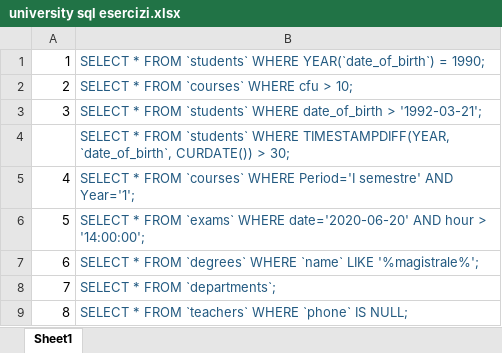
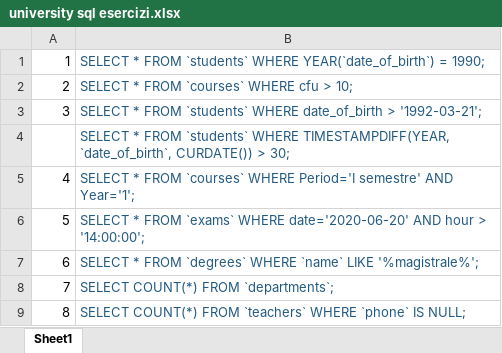
Before and after one commit to katiemathis/db-university, an Excel workbook: university sql esercizi.xlsx, sheet Sheet1, drawn as a sheet; values as stored, in another font and other column widths than the file's, no borders; charts and pictures not drawn; the diff names each change by its address in the sheet, - before the commit and + after, or states it on an @@ line.

```diff
--- a/university sql esercizi.xlsx (sheet Sheet1)
+++ b/university sql esercizi.xlsx (sheet Sheet1)
-B8: SELECT * FROM `departments`;
+B8: SELECT COUNT(*) FROM `departments`;
-B9: SELECT * FROM `teachers`…
+B9: SELECT COUNT(*) FROM `teachers`…
```
Also changed, not shown: 2 other files.
